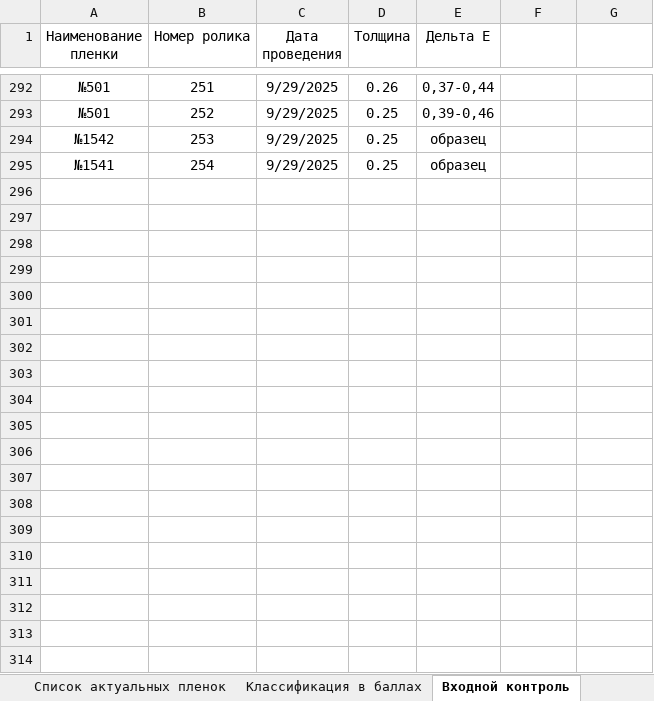
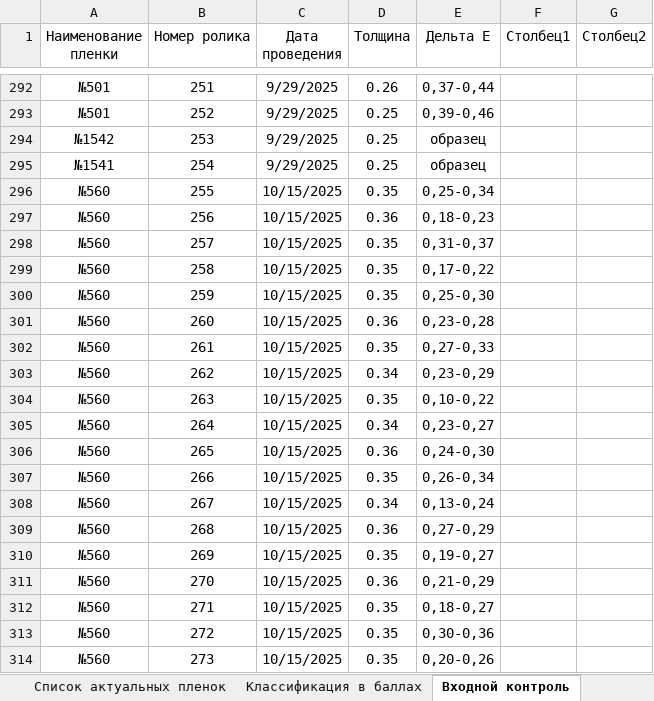
Before and after one commit to whogavehope/protocols, an Excel workbook: Список пленок и толщин.xlsx, sheet Входной контроль, drawn as a sheet; only a part is shown, gaps mark what is left out; values as stored, in another font and other column widths than the file's, no borders; table styles not drawn; the diff covers the shown part only; the diff names each change by its address in the sheet, - before the commit and + after, or states it on an @@ line.

```diff
--- a/Список пленок и толщин.xlsx (sheet Входной контроль)
+++ b/Список пленок и толщин.xlsx (sheet Входной контроль)
-F1: (empty)
+F1: Столбец1
-G1: (empty)
+G1: Столбец2
+row 296: №560 | 255 | 10/15/2025 | 0.35 | 0,25-0,34
+row 297: №560 | 256 | 10/15/2025 | 0.36 | 0,18-0,23
+row 298: №560 | 257 | 10/15/2025 | 0.35 | 0,31-0,37
+row 299: №560 | 258 | 10/15/2025 | 0.35 | 0,17-0,22
+row 300: №560 | 259 | 10/15/2025 | 0.35 | 0,25-0,30
+row 301: №560 | 260 | 10/15/2025 | 0.36 | 0,23-0,28
+row 302: №560 | 261 | 10/15/2025 | 0.35 | 0,27-0,33
+row 303: №560 | 262 | 10/15/2025 | 0.34 | 0,23-0,29
+row 304: №560 | 263 | 10/15/2025 | 0.35 | 0,10-0,22
+row 305: №560 | 264 | 10/15/2025 | 0.34 | 0,23-0,27
+row 306: №560 | 265 | 10/15/2025 | 0.36 | 0,24-0,30
+row 307: №560 | 266 | 10/15/2025 | 0.35 | 0,26-0,34
+row 308: №560 | 267 | 10/15/2025 | 0.34 | 0,13-0,24
+row 309: №560 | 268 | 10/15/2025 | 0.36 | 0,27-0,29
+row 310: №560 | 269 | 10/15/2025 | 0.35 | 0,19-0,27
+row 311: №560 | 270 | 10/15/2025 | 0.36 | 0,21-0,29
+row 312: №560 | 271 | 10/15/2025 | 0.35 | 0,18-0,27
+row 313: №560 | 272 | 10/15/2025 | 0.35 | 0,30-0,36
+row 314: №560 | 273 | 10/15/2025 | 0.35 | 0,20-0,26
```
Also changed, not shown: 75 added rows elsewhere in this sheet, sheet Перечень пленок, formulas that keep their value, hidden cells, 6 other files.
